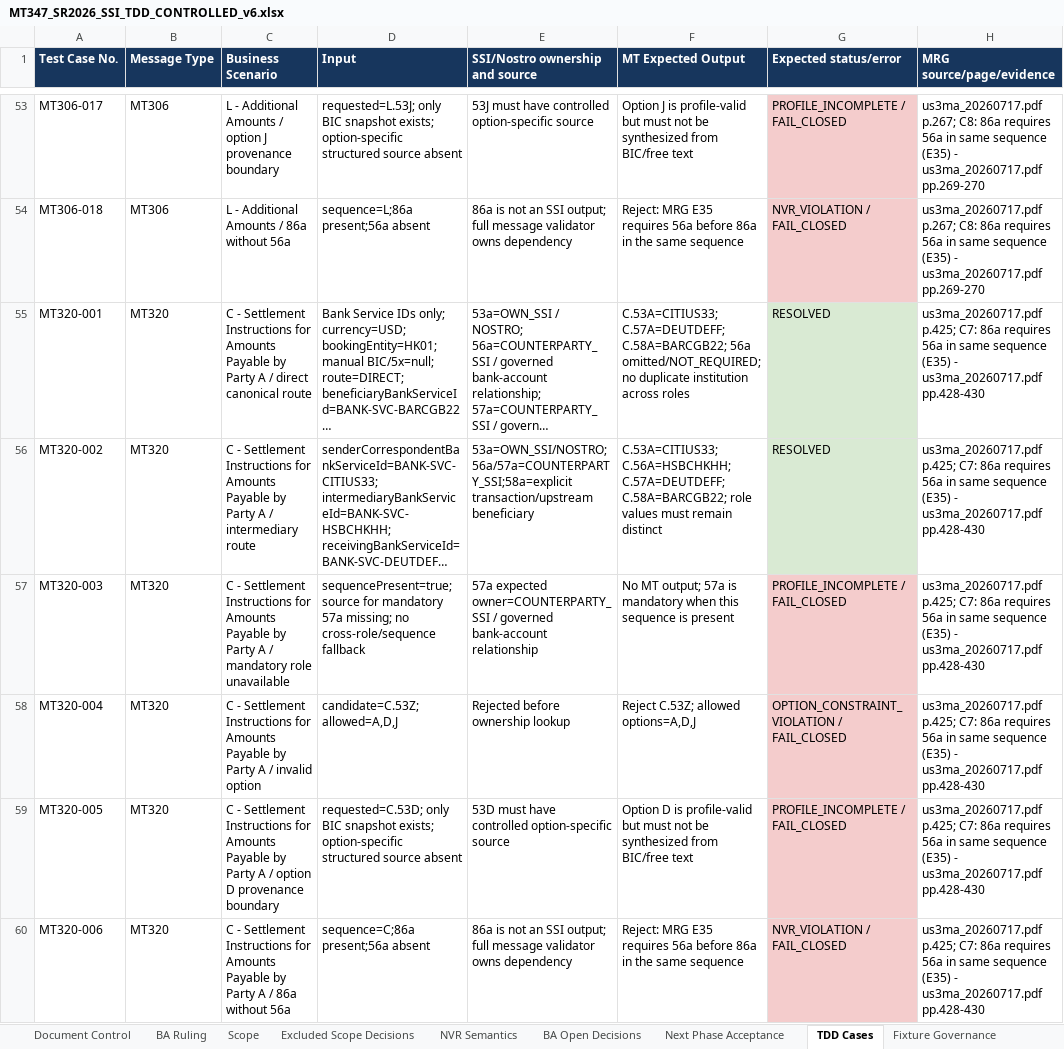
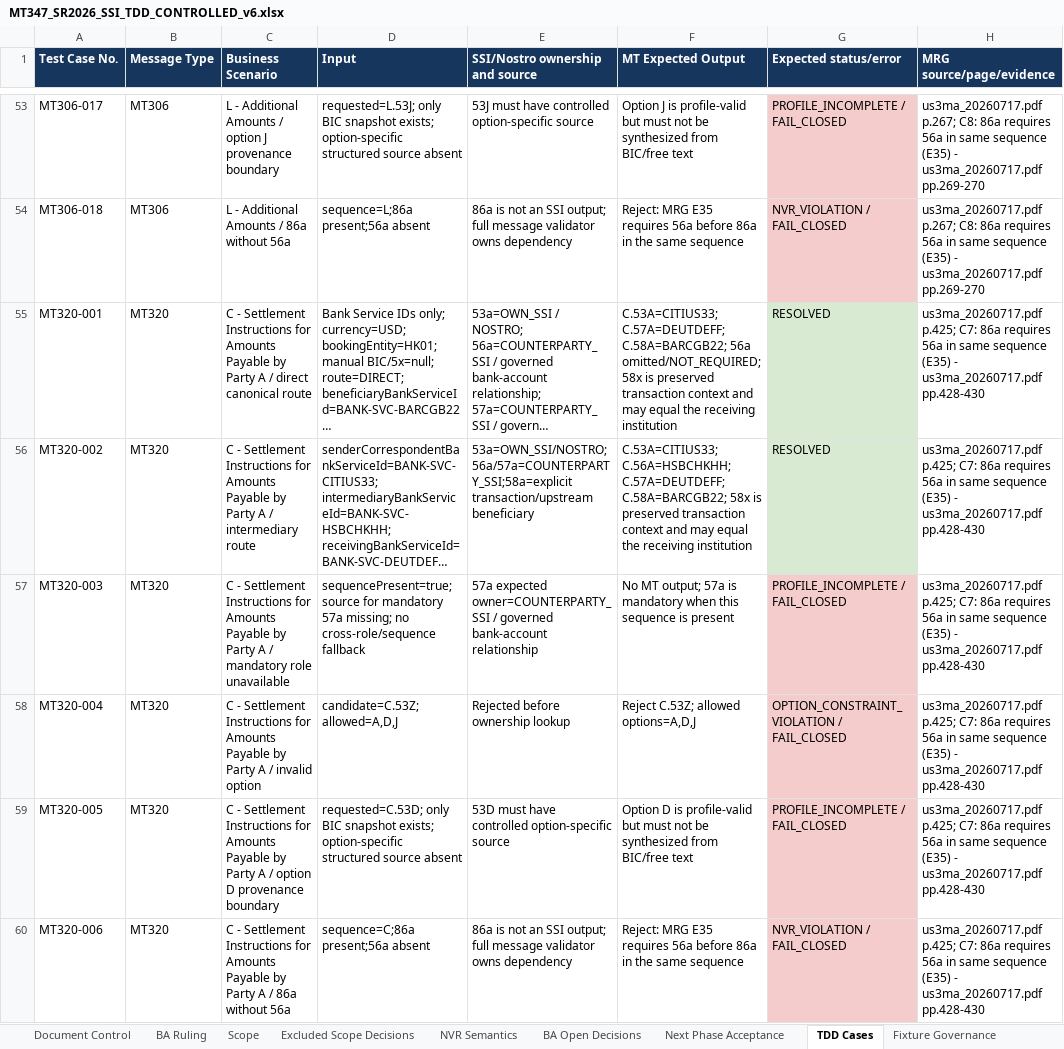
Before and after one commit to christseng89/AngularDemoWcViaApis, an Excel workbook: lc-ssi-wc/qa/tdd/mt347/MT347_SR2026_SSI_TDD_CONTROLLED_v6.xlsx, sheet TDD Cases, drawn as a sheet; only a part is shown, gaps mark what is left out; long unchanged cells end in …; values as stored, in another font and other column widths than the file's, no borders; conditional formats not drawn; the diff covers the shown part only; the diff names each change by its address in the sheet, - before the commit and + after, or states it on an @@ line.

Commit message:
fix(mt347): govern outward 58x transaction context

```diff
--- a/lc-ssi-wc/qa/tdd/mt347/MT347_SR2026_SSI_TDD_CONTROLLED_v6.xlsx (sheet TDD Cases)
+++ b/lc-ssi-wc/qa/tdd/mt347/MT347_SR2026_SSI_TDD_CONTROLLED_v6.xlsx (sheet TDD Cases)
-F55 (MT Expected Output): …56a omitted/NOT_REQUIRED; no duplicate institution across roles
+F55 (MT Expected Output): …56a omitted/NOT_REQUIRED; 58x is preserved transaction context and may equal the receiving institution
-F56 (MT Expected Output): …C.57A=DEUTDEFF; C.58A=BARCGB22; role values must remain distinct
+F56 (MT Expected Output): …C.57A=DEUTDEFF; C.58A=BARCGB22; 58x is preserved transaction context and may equal the receiving institution
```
Also changed, not shown: 36 edited cells elsewhere in this sheet, 31 other files.
